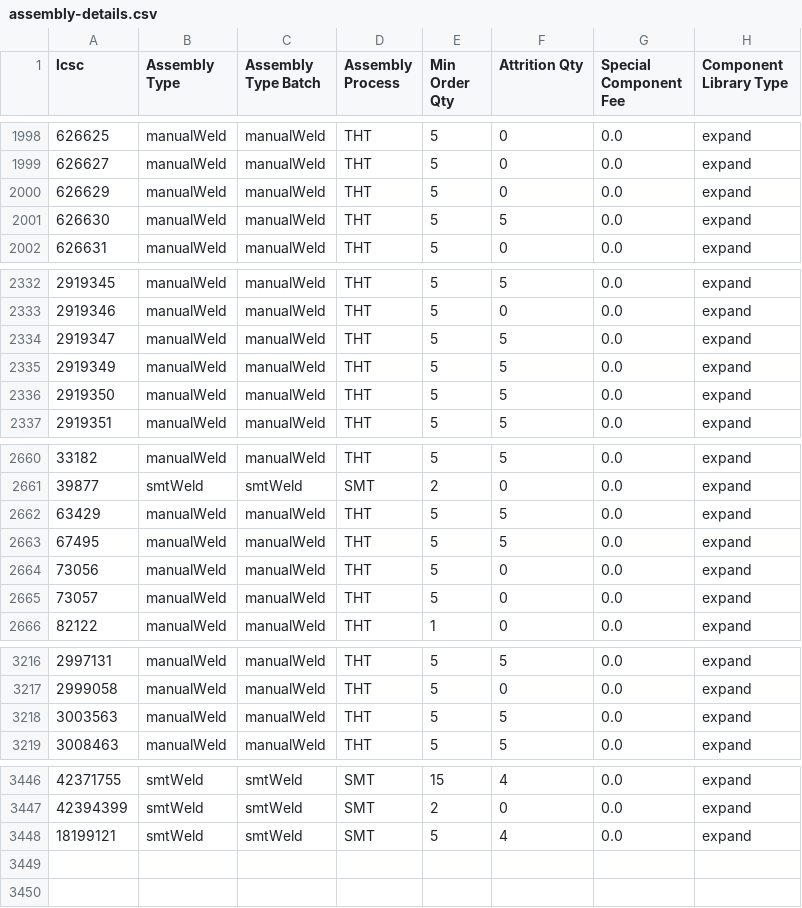
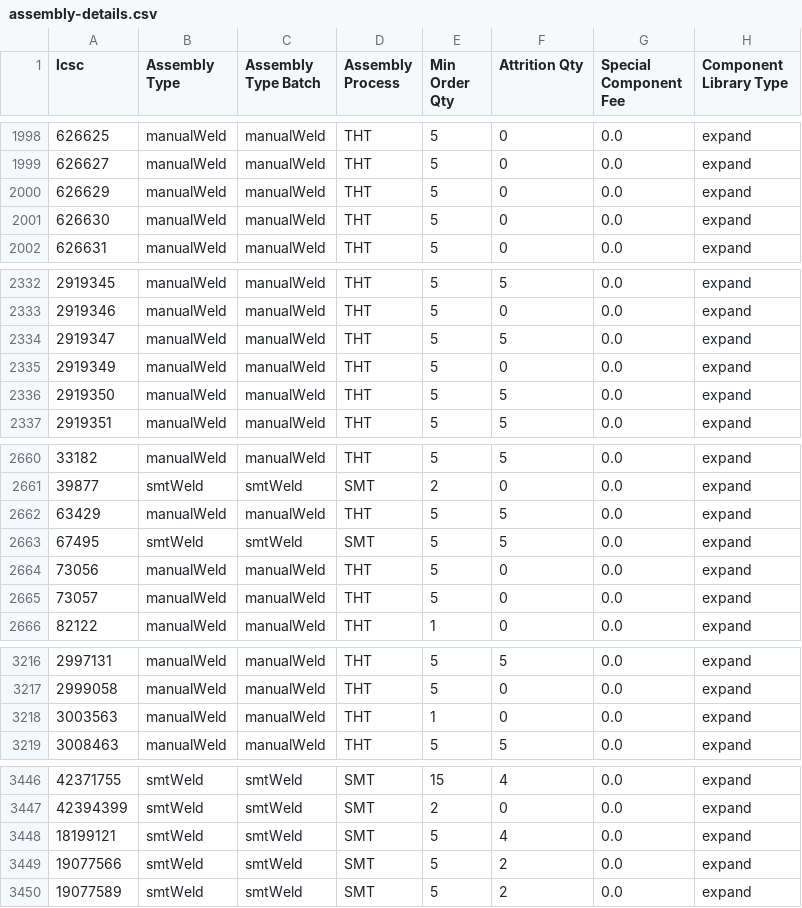
Before and after one commit to CDFER/jlcpcb-parts-database, a CSV file: scraped/assembly-details.csv, drawn as a sheet; only a part is shown, gaps mark what is left out.

```diff
--- a/scraped/assembly-details.csv
+++ b/scraped/assembly-details.csv
@@ -2000,3 +2000,3 @@ lcsc,Assembly Type,Assembly Type Batch,Assembly Process,Min Order Qty,Attrition
 626629,manualWeld,manualWeld,THT,5,0,0.0,expand
-626630,manualWeld,manualWeld,THT,5,5,0.0,expand
+626630,manualWeld,manualWeld,THT,5,0,0.0,expand
 626631,manualWeld,manualWeld,THT,5,0,0.0,expand
@@ -2334,3 +2334,3 @@ lcsc,Assembly Type,Assembly Type Batch,Assembly Process,Min Order Qty,Attrition
 2919347,manualWeld,manualWeld,THT,5,5,0.0,expand
-2919349,manualWeld,manualWeld,THT,5,5,0.0,expand
+2919349,manualWeld,manualWeld,THT,5,0,0.0,expand
 2919350,manualWeld,manualWeld,THT,5,5,0.0,expand
@@ -2662,3 +2662,3 @@ lcsc,Assembly Type,Assembly Type Batch,Assembly Process,Min Order Qty,Attrition
 63429,manualWeld,manualWeld,THT,5,5,0.0,expand
-67495,manualWeld,manualWeld,THT,5,5,0.0,expand
+67495,smtWeld,smtWeld,SMT,5,5,0.0,expand
 73056,manualWeld,manualWeld,THT,5,0,0.0,expand
@@ -3217,3 +3217,3 @@ lcsc,Assembly Type,Assembly Type Batch,Assembly Process,Min Order Qty,Attrition
 2999058,manualWeld,manualWeld,THT,5,0,0.0,expand
-3003563,manualWeld,manualWeld,THT,5,5,0.0,expand
+3003563,manualWeld,manualWeld,THT,1,0,0.0,expand
 3008463,manualWeld,manualWeld,THT,5,5,0.0,expand
@@ -3448 +3448,3 @@ lcsc,Assembly Type,Assembly Type Batch,Assembly Process,Min Order Qty,Attrition
 18199121,smtWeld,smtWeld,SMT,5,4,0.0,expand
+19077566,smtWeld,smtWeld,SMT,5,2,0.0,expand
+19077589,smtWeld,smtWeld,SMT,5,2,0.0,expand
```
Also changed, not shown: scraped/ComponentList.csv.
